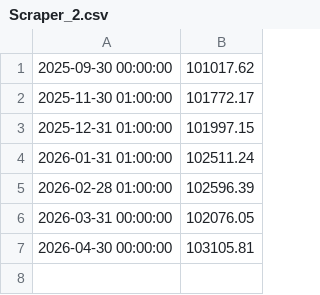
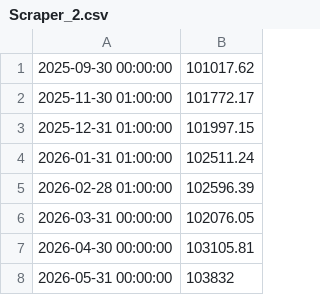
Before and after one commit to Suiram67/Stork_Scraper_4M, a CSV file: Scraper_2.csv, drawn as a sheet; the diff names each change by its address in the sheet, - before the commit and + after, or states it on an @@ line.

```diff
--- a/Scraper_2.csv
+++ b/Scraper_2.csv
+row 8: 2026-05-31 00:00:00 | 103832
```
